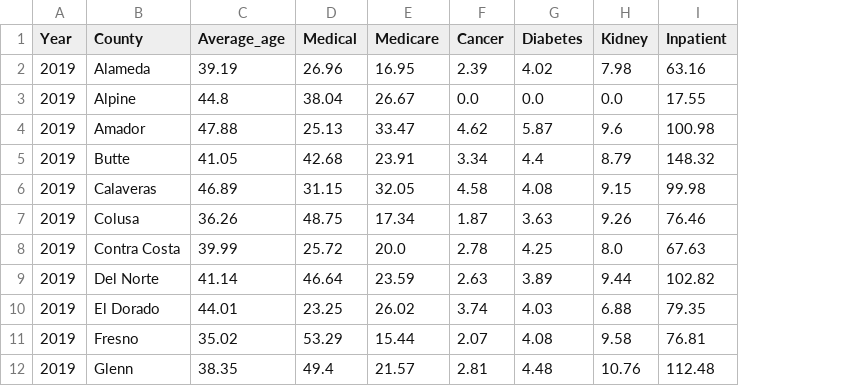
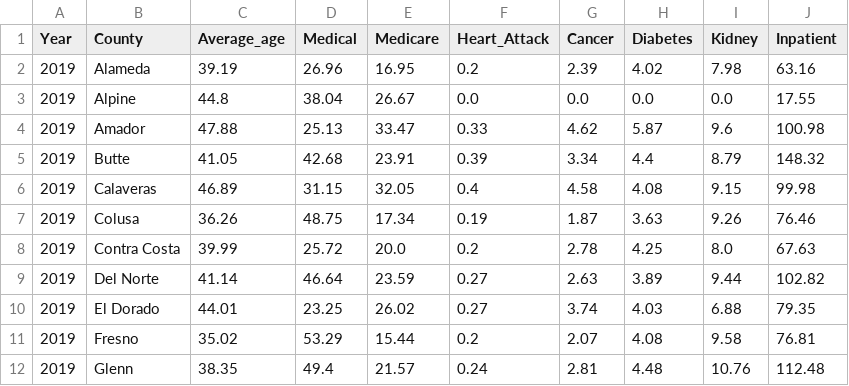
Before and after one commit to yoykyL/CPSC368_Research, a CSV file: data/cleaned_data/measures.csv, drawn as a sheet; only a part is shown; the diff names each change by its address in the sheet, - before the commit and + after, or states it on an @@ line.

Commit message:
Add heart attack data

```diff
--- a/data/cleaned_data/measures.csv
+++ b/data/cleaned_data/measures.csv
+column F (Heart_Attack), rows 2-12: 0.2 | 0.0 | 0.33 | 0.39 | 0.4 | 0.19 | 0.2 | 0.27 | 0.27 | 0.2 | 0.24
```
Also changed, not shown: 1 other file.
